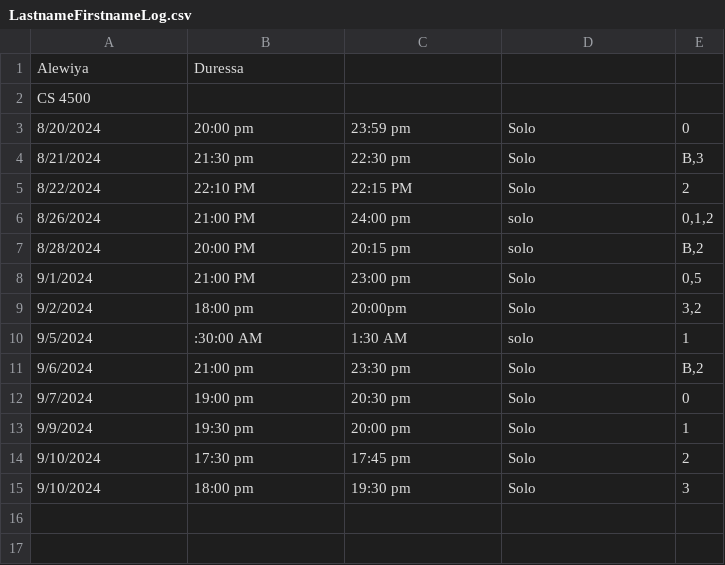
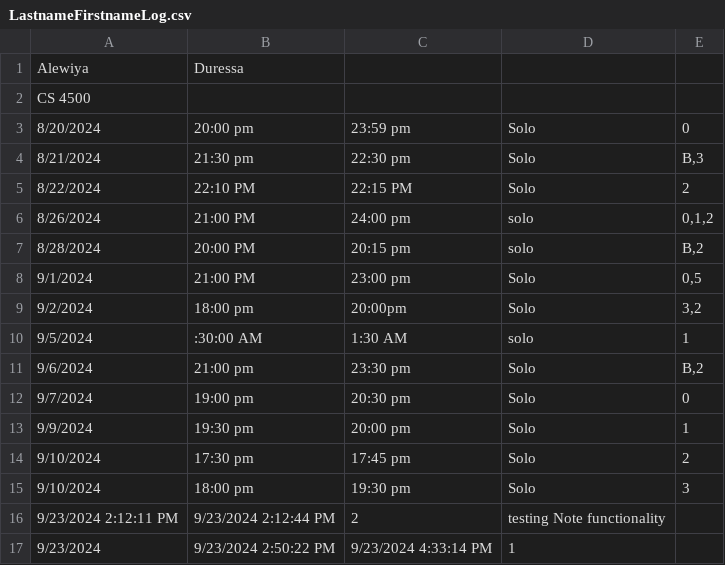
Before and after one commit to gavindennis2000/Phase-1-Small-Group-9, a CSV file: Group 9 Phase 1 Program B/LastnameFirstnameLog.csv, drawn as a sheet.

```diff
--- a/Group 9 Phase 1 Program B/LastnameFirstnameLog.csv
+++ b/Group 9 Phase 1 Program B/LastnameFirstnameLog.csv
@@ -15 +15,3 @@ CS 4500,,,,
 9/10/2024,18:00 pm,19:30 pm,Solo,3
+9/23/2024 2:12:11 PM,9/23/2024 2:12:44 PM,2,testing Note functionality
+9/23/2024,9/23/2024 2:50:22 PM,9/23/2024 4:33:14 PM,1,
```
Also changed, not shown: 3 other files.
